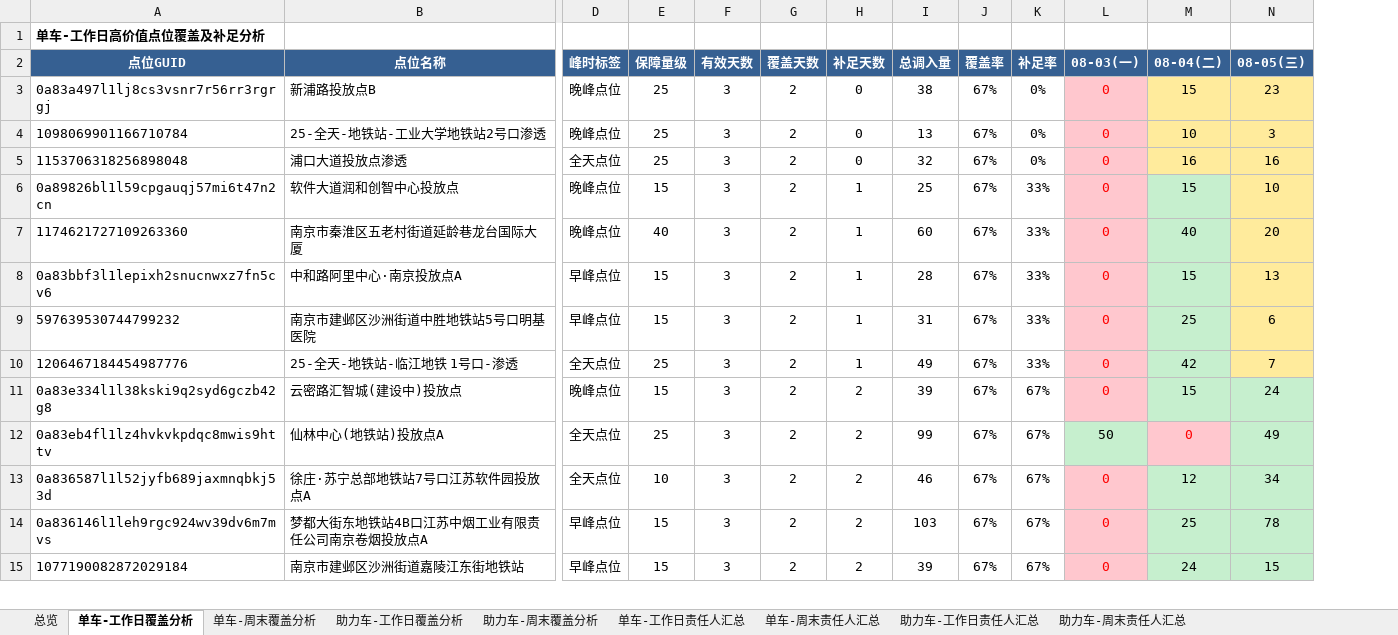
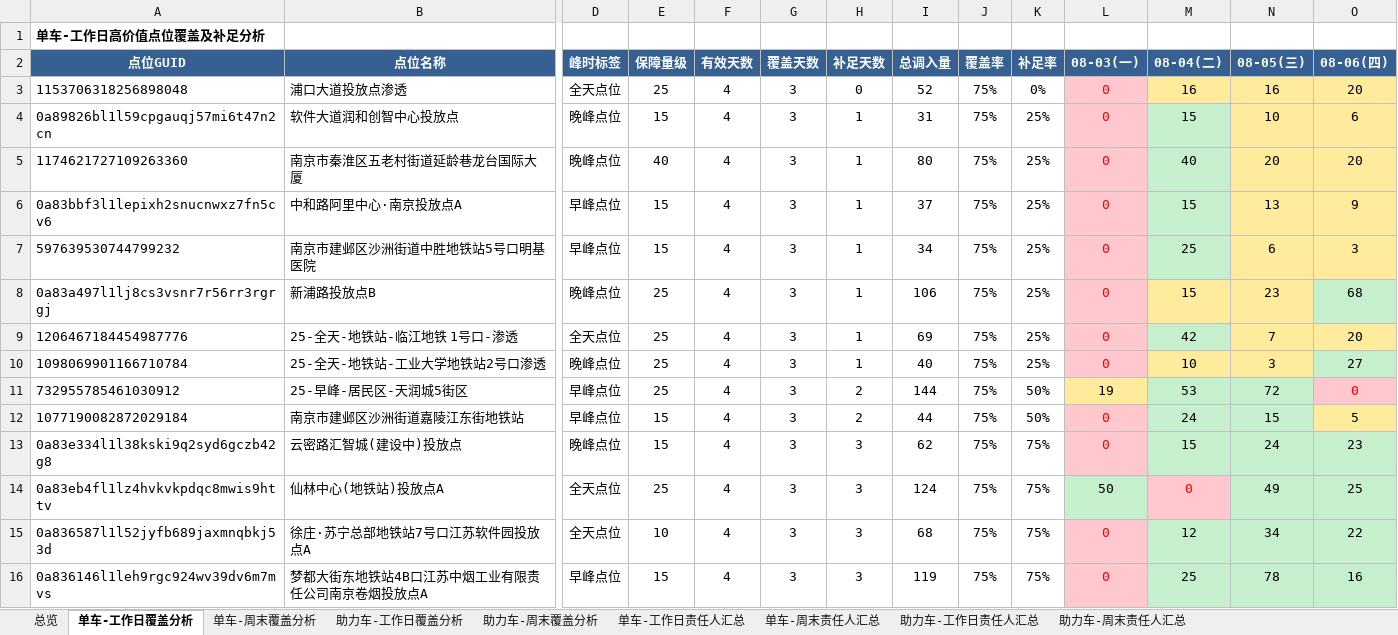
Before and after one commit to Zoey-1214/daily-report, an Excel workbook: coverage.xlsx, sheet 单车-工作日覆盖分析, drawn as a sheet; only a part is shown, gaps mark what is left out; values as stored, in another font and other column widths than the file's, no borders; removed rows and columns are numbered as before the commit, all else as after; rows hold the shown columns only; the diff covers the shown part only; the diff names each change by its address in the sheet, - before the commit and + after, or states it on an @@ line.

Commit message:
更新覆盖分析Excel 7月8月6日

```diff
--- a/coverage.xlsx (sheet 单车-工作日覆盖分析)
+++ b/coverage.xlsx (sheet 单车-工作日覆盖分析)
+column O (08-06(四)), rows 3-7: 20 | 6 | 20 | 9 | 3; row 9: 20; rows 13-16: 23 | 25 | 22 | 16
-row 3: 0a83a497l1lj8cs3vsnr7r56rr3rgrgj | 新浦路投放点B | 晚峰点位 | 25 | 3 | 2 | 0 | 38 | 67% | 0% | 0 | 15 | 23
-row 4: 1098069901166710784 | 25-全天-地铁站-工业大学地铁站2号口渗透 | 晚峰点位 | 25 | 3 | 2 | 0 | 13 | 67% | 0% | 0 | 10 | 3
-F3:F7 (有效天数): 3
+F3:F7 (有效天数): 4
-G3:G7 (覆盖天数): 2
+G3:G7 (覆盖天数): 3
-I3 (总调入量): 32
+I3 (总调入量): 52
-J3:J7 (覆盖率): 67%
+J3:J7 (覆盖率): 75%
-I4 (总调入量): 25
+I4 (总调入量): 31
-K4:K7 (补足率): 33%
+K4:K7 (补足率): 25%
-I5 (总调入量): 60
+I5 (总调入量): 80
-I6 (总调入量): 28
+I6 (总调入量): 37
-I7 (总调入量): 31
+I7 (总调入量): 34
+row 8: 0a83a497l1lj8cs3vsnr7r56rr3rgrgj | 新浦路投放点B | 晚峰点位 | 25 | 4 | 3 | 1 | 106 | 75% | 25% | 0 | 15 | 23 | 68
-F9 (有效天数): 3
+F9 (有效天数): 4
-G9 (覆盖天数): 2
+G9 (覆盖天数): 3
-I9 (总调入量): 49
+I9 (总调入量): 69
-J9 (覆盖率): 67%
+J9 (覆盖率): 75%
-K9 (补足率): 33%
+K9 (补足率): 25%
+row 10: 1098069901166710784 | 25-全天-地铁站-工业大学地铁站2号口渗透 | 晚峰点位 | 25 | 4 | 3 | 1 | 40 | 75% | 25% | 0 | 10 | 3 | 27
+row 11: 732955785461030912 | 25-早峰-居民区-天润城5街区 | 早峰点位 | 25 | 4 | 3 | 2 | 144 | 75% | 50% | 19 | 53 | 72 | 0
+row 12: 1077190082872029184 | 南京市建邺区沙洲街道嘉陵江东街地铁站 | 早峰点位 | 15 | 4 | 3 | 2 | 44 | 75% | 50% | 0 | 24 | 15 | 5
-F13:F16 (有效天数): 3
+F13:F16 (有效天数): 4
-G13:G16 (覆盖天数): 2
+G13:G16 (覆盖天数): 3
-H13:H16 (补足天数): 2
+H13:H16 (补足天数): 3
-I13 (总调入量): 39
+I13 (总调入量): 62
-J13:J16 (覆盖率): 67%
+J13:J16 (覆盖率): 75%
-K13:K16 (补足率): 67%
+K13:K16 (补足率): 75%
-I14 (总调入量): 99
+I14 (总调入量): 124
-I15 (总调入量): 46
+I15 (总调入量): 68
-I16 (总调入量): 103
+I16 (总调入量): 119
-row 15: 1077190082872029184 | 南京市建邺区沙洲街道嘉陵江东街地铁站 | 早峰点位 | 15 | 3 | 2 | 2 | 39 | 67% | 67% | 0 | 24 | 15
```
Also changed, not shown: 11 added rows, 12 removed rows and 335 edited cells elsewhere in this sheet, sheet 助力车-工作日覆盖分析, sheet 单车-工作日责任人汇总, sheet 助力车-工作日责任人汇总, sheet 总览.
